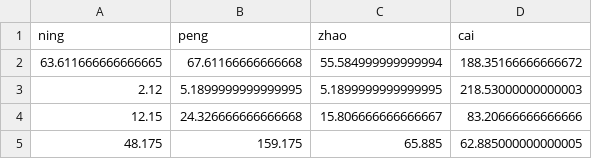
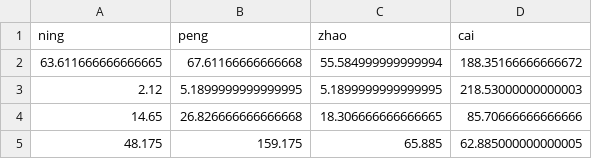
Before and after one commit to 37Silverdale/37Silverdale, a CSV file: data.csv, drawn as a sheet.

```diff
--- a/data.csv
+++ b/data.csv
@@ -3,3 +3,3 @@ ning,peng,zhao,cai
 2.12,5.1899999999999995,5.1899999999999995,218.53000000000003
-12.15,24.326666666666668,15.806666666666667,83.20666666666666
+14.65,26.826666666666668,18.306666666666665,85.70666666666666
 48.175,159.175,65.885,62.885000000000005
```
Also changed, not shown: 1 other file.
